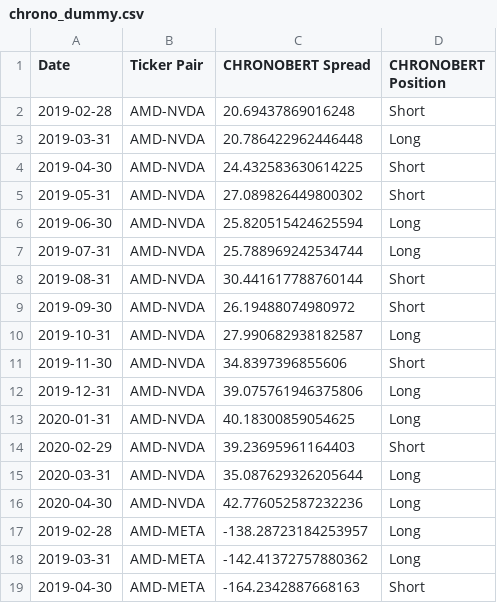
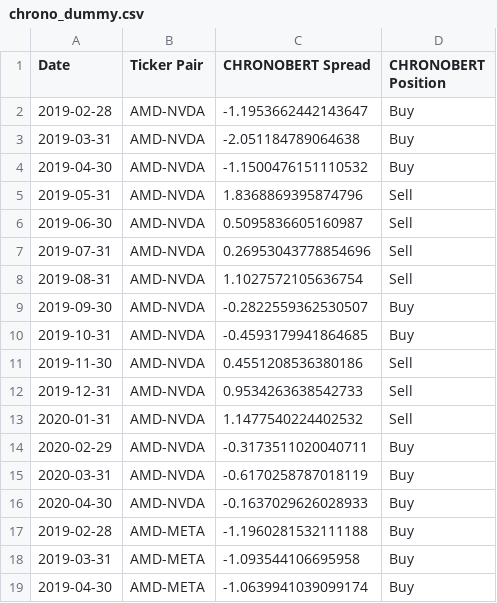
Before and after one commit to chackett24/CHRONO_pairs, a CSV file: outputs/chrono_dummy.csv, drawn as a sheet; only a part is shown; the diff covers the shown part only.

```diff
--- a/outputs/chrono_dummy.csv
+++ b/outputs/chrono_dummy.csv
@@ -1,19 +1,19 @@
 Date,Ticker Pair,CHRONOBERT Spread,CHRONOBERT Position
-2019-02-28,AMD-NVDA,20.69437869016248,Short
-2019-03-31,AMD-NVDA,20.786422962446448,Long
-2019-04-30,AMD-NVDA,24.432583630614225,Short
-2019-05-31,AMD-NVDA,27.089826449800302,Short
-2019-06-30,AMD-NVDA,25.820515424625594,Long
-2019-07-31,AMD-NVDA,25.788969242534744,Long
-2019-08-31,AMD-NVDA,30.441617788760144,Short
-2019-09-30,AMD-NVDA,26.19488074980972,Short
-2019-10-31,AMD-NVDA,27.990682938182587,Long
-2019-11-30,AMD-NVDA,34.8397396855606,Short
-2019-12-31,AMD-NVDA,39.075761946375806,Long
-2020-01-31,AMD-NVDA,40.18300859054625,Long
-2020-02-29,AMD-NVDA,39.23695961164403,Short
-2020-03-31,AMD-NVDA,35.087629326205644,Long
-2020-04-30,AMD-NVDA,42.776052587232236,Long
-2019-02-28,AMD-META,-138.28723184253957,Long
-2019-03-31,AMD-META,-142.41372757880362,Long
-2019-04-30,AMD-META,-164.2342887668163,Short
+2019-02-28,AMD-NVDA,-1.1953662442143647,Buy
+2019-03-31,AMD-NVDA,-2.051184789064638,Buy
+2019-04-30,AMD-NVDA,-1.1500476151110532,Buy
+2019-05-31,AMD-NVDA,1.8368869395874796,Sell
+2019-06-30,AMD-NVDA,0.5095836605160987,Sell
+2019-07-31,AMD-NVDA,0.26953043778854696,Sell
+2019-08-31,AMD-NVDA,1.1027572105636754,Sell
+2019-09-30,AMD-NVDA,-0.2822559362530507,Buy
+2019-10-31,AMD-NVDA,-0.4593179941864685,Buy
+2019-11-30,AMD-NVDA,0.4551208536380186,Sell
+2019-12-31,AMD-NVDA,0.9534263638542733,Sell
+2020-01-31,AMD-NVDA,1.1477540224402532,Sell
+2020-02-29,AMD-NVDA,-0.3173511020040711,Buy
+2020-03-31,AMD-NVDA,-0.6170258787018119,Buy
+2020-04-30,AMD-NVDA,-0.1637029626028933,Buy
+2019-02-28,AMD-META,-1.1960281532111188,Buy
+2019-03-31,AMD-META,-1.093544106695958,Buy
+2019-04-30,AMD-META,-1.0639941039099174,Buy
```
Also changed, not shown: 54 edited cells elsewhere in this file, outputs/bert_dummy.csv, outputs/returns.csv, 7 other files.
